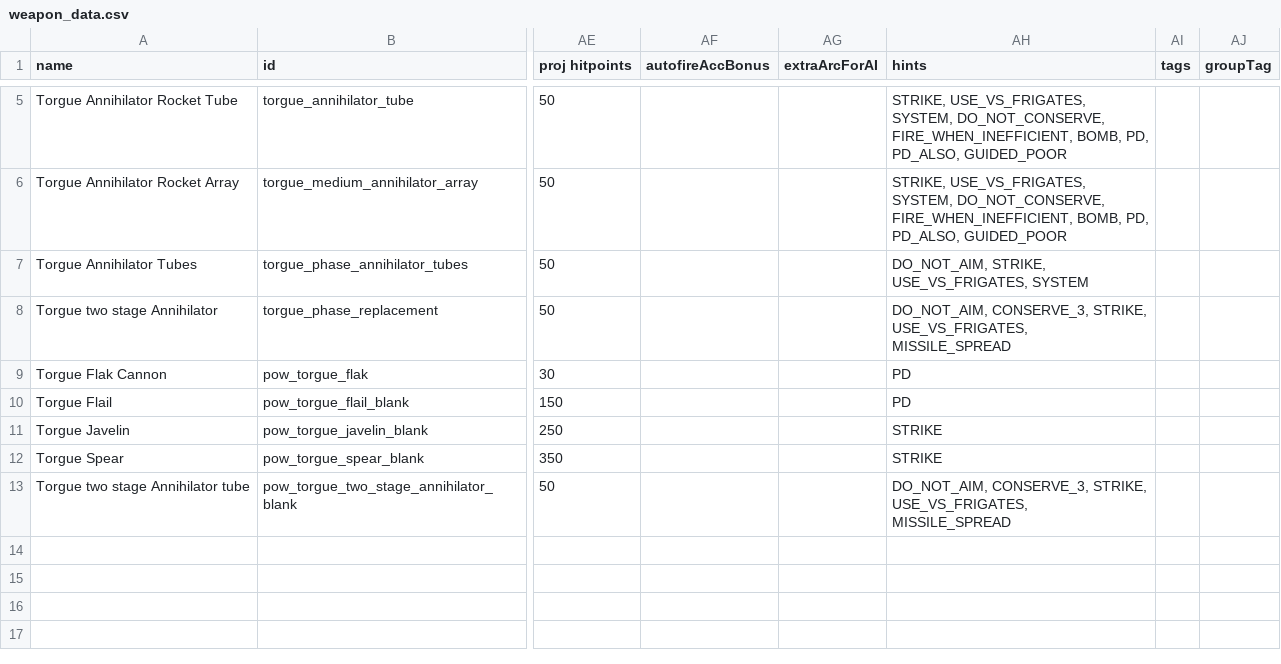
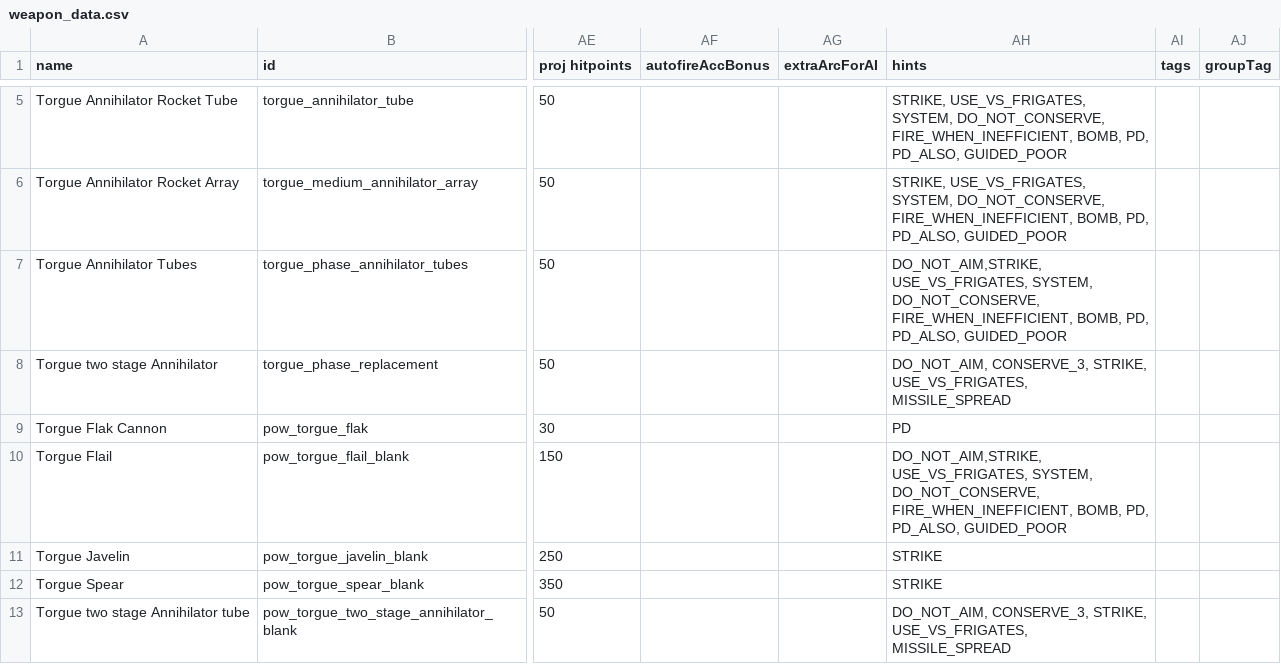
Before and after one commit to GeorgeMarinov/pantheonorbitalworks, a CSV file: assets/data/weapons/weapon_data.csv, drawn as a sheet; only a part is shown, gaps mark what is left out; the diff covers the shown part only; the diff names each change by its address in the sheet, - before the commit and + after, or states it on an @@ line.

```diff
--- a/assets/data/weapons/weapon_data.csv
+++ b/assets/data/weapons/weapon_data.csv
-AH7 (hints): DO_NOT_AIM, STRIKE, USE_VS_FRIGATES, SYSTEM
+AH7 (hints): DO_NOT_AIM,STRIKE, USE_VS_FRIGATES, SYSTEM, DO_NOT_CONSERVE, FIRE_WHEN_INEFFICIENT, BOMB, PD, PD_ALSO, GUIDED_POOR
-AH10 (hints): PD
+AH10 (hints): DO_NOT_AIM,STRIKE, USE_VS_FRIGATES, SYSTEM, DO_NOT_CONSERVE, FIRE_WHEN_INEFFICIENT, BOMB, PD, PD_ALSO, GUIDED_POOR
```
Also changed, not shown: 1 added row elsewhere in this file, assets/data/strings/descriptions.csv, 27 other files.
